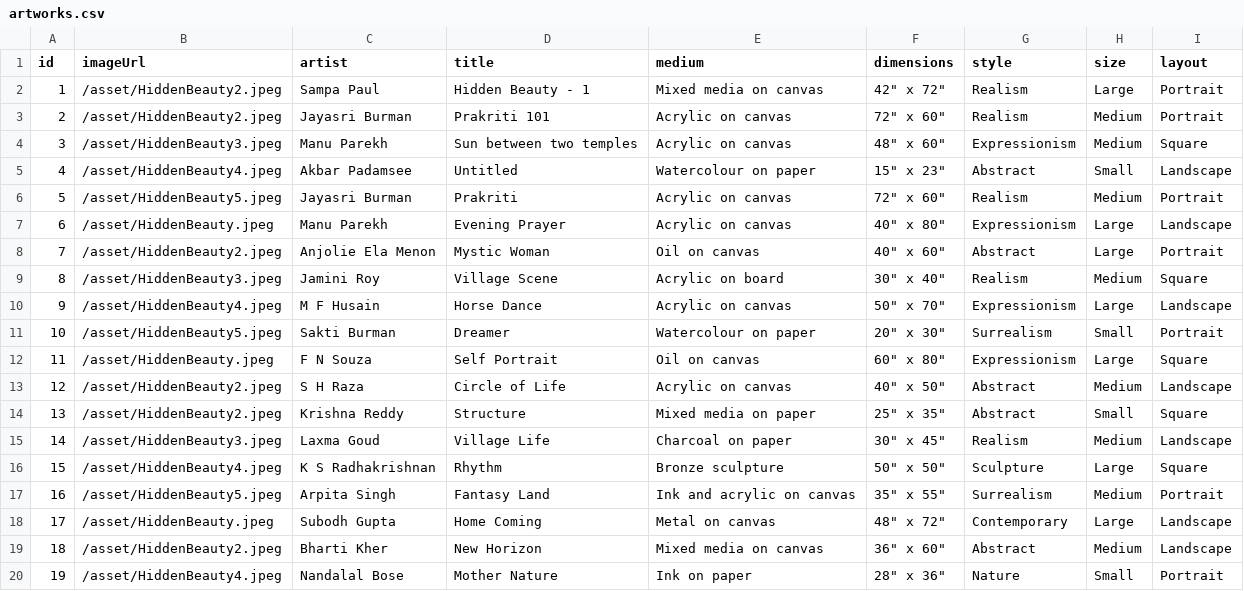
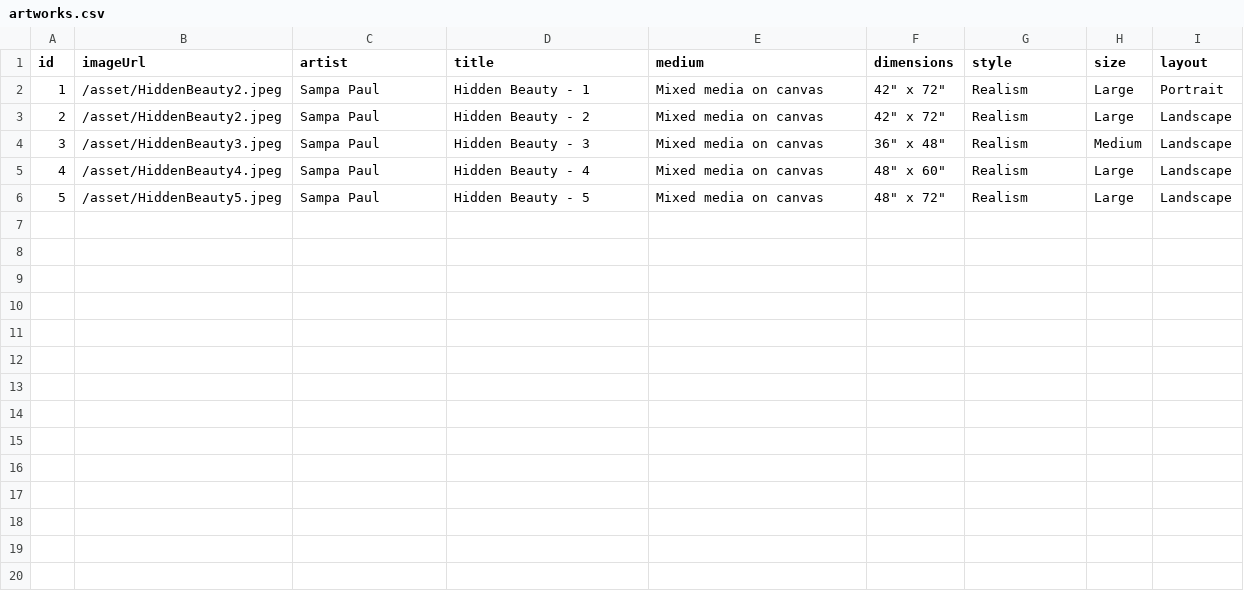
Before and after one commit to aryanisml/GenQTechArtWorks, a CSV file: data-source/artworks.csv, drawn as a sheet; removed rows and columns are numbered as before the commit, all else as after; the diff names each change by its address in the sheet, - before the commit and + after, or states it on an @@ line.

Commit message:
Update artworks.csv for updating the caption

```diff
--- a/data-source/artworks.csv
+++ b/data-source/artworks.csv
-row 3: 2 | /asset/HiddenBeauty2.jpeg | Jayasri Burman | Prakriti 101 | Acrylic on canvas | 72" x 60" | Realism | Medium | Portrait
-row 4: 3 | /asset/HiddenBeauty3.jpeg | Manu Parekh | Sun between two temples | Acrylic on canvas | 48" x 60" | Expressionism | Medium | Square
-row 5: 4 | /asset/HiddenBeauty4.jpeg | Akbar Padamsee | Untitled | Watercolour on paper | 15" x 23" | Abstract | Small | Landscape
-row 6: 5 | /asset/HiddenBeauty5.jpeg | Jayasri Burman | Prakriti | Acrylic on canvas | 72" x 60" | Realism | Medium | Portrait
-row 7: 6 | /asset/HiddenBeauty.jpeg | Manu Parekh | Evening Prayer | Acrylic on canvas | 40" x 80" | Expressionism | Large | Landscape
-row 8: 7 | /asset/HiddenBeauty2.jpeg | Anjolie Ela Menon | Mystic Woman | Oil on canvas | 40" x 60" | Abstract | Large | Portrait
-row 9: 8 | /asset/HiddenBeauty3.jpeg | Jamini Roy | Village Scene | Acrylic on board | 30" x 40" | Realism | Medium | Square
-row 10: 9 | /asset/HiddenBeauty4.jpeg | M F Husain | Horse Dance | Acrylic on canvas | 50" x 70" | Expressionism | Large | Landscape
-row 11: 10 | /asset/HiddenBeauty5.jpeg | Sakti Burman | Dreamer | Watercolour on paper | 20" x 30" | Surrealism | Small | Portrait
-row 12: 11 | /asset/HiddenBeauty.jpeg | F N Souza | Self Portrait | Oil on canvas | 60" x 80" | Expressionism | Large | Square
-row 13: 12 | /asset/HiddenBeauty2.jpeg | S H Raza | Circle of Life | Acrylic on canvas | 40" x 50" | Abstract | Medium | Landscape
-row 14: 13 | /asset/HiddenBeauty2.jpeg | Krishna Reddy | Structure | Mixed media on paper | 25" x 35" | Abstract | Small | Square
+row 3: 2 | /asset/HiddenBeauty2.jpeg | Sampa Paul | Hidden Beauty - 2 | Mixed media on canvas | 42" x 72" | Realism | Large | Landscape
@@ column A (id) renumbered between rows 4 and 6 @@
-C4 (artist): Laxma Goud
+C4 (artist): Sampa Paul
-D4 (title): Village Life
+D4 (title): Hidden Beauty - 3
-E4 (medium): Charcoal on paper
+E4 (medium): Mixed media on canvas
-F4 (dimensions): 30" x 45"
+F4 (dimensions): 36" x 48"
-row 16: 15 | /asset/HiddenBeauty4.jpeg | K S Radhakrishnan | Rhythm | Bronze sculpture | 50" x 50" | Sculpture | Large | Square
-row 17: 16 | /asset/HiddenBeauty5.jpeg | Arpita Singh | Fantasy Land | Ink and acrylic on canvas | 35" x 55" | Surrealism | Medium | Portrait
+row 5: 4 | /asset/HiddenBeauty4.jpeg | Sampa Paul | Hidden Beauty - 4 | Mixed media on canvas | 48" x 60" | Realism | Large | Landscape
-B6 (imageUrl): /asset/HiddenBeauty.jpeg
+B6 (imageUrl): /asset/HiddenBeauty5.jpeg
-C6 (artist): Subodh Gupta
+C6 (artist): Sampa Paul
-D6 (title): Home Coming
+D6 (title): Hidden Beauty - 5
-E6 (medium): Metal on canvas
+E6 (medium): Mixed media on canvas
-G6 (style): Contemporary
+G6 (style): Realism
-row 19: 18 | /asset/HiddenBeauty2.jpeg | Bharti Kher | New Horizon | Mixed media on canvas | 36" x 60" | Abstract | Medium | Landscape
-row 20: 19 | /asset/HiddenBeauty4.jpeg | Nandalal Bose | Mother Nature | Ink on paper | 28" x 36" | Nature | Small | Portrait
```
